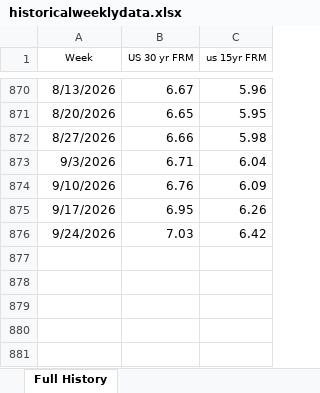
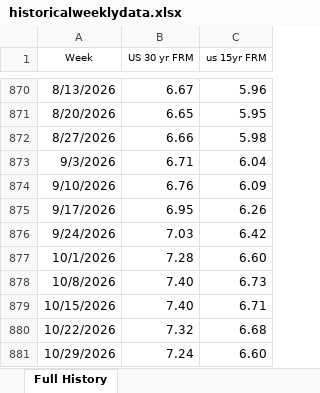
Before and after one commit to FritzLD/RealEstateAI, an Excel workbook: data/historicalweeklydata.xlsx, sheet Full History, drawn as a sheet; only a part is shown, gaps mark what is left out; values as stored, in another font and other column widths than the file's, no borders; the diff names each change by its address in the sheet, - before the commit and + after, or states it on an @@ line.

```diff
--- a/data/historicalweeklydata.xlsx (sheet Full History)
+++ b/data/historicalweeklydata.xlsx (sheet Full History)
+row 877: 10/1/2026 | 7.28 | 6.60
+row 878: 10/8/2026 | 7.40 | 6.73
+row 879: 10/15/2026 | 7.40 | 6.71
+row 880: 10/22/2026 | 7.32 | 6.68
+row 881: 10/29/2026 | 7.24 | 6.60
```
Also changed, not shown: data/DGS10_2010.xlsx, data/inflation.xlsx, 1 other file.
